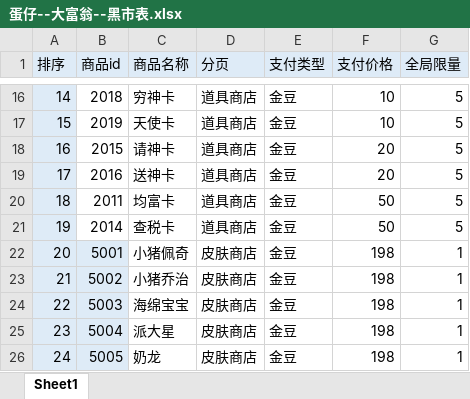
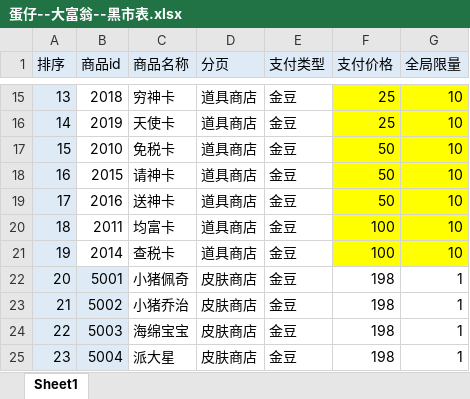
Before and after one commit to TLOBillyQ/monopoly, an Excel workbook: docs/product/design-source/蛋仔--大富翁--黑市表.xlsx, sheet Sheet1, drawn as a sheet; only a part is shown, gaps mark what is left out; the shorter side is filled out with more unchanged rows; values as stored, in another font and other column widths than the file's, no borders; addresses are those after the commit; the diff covers the shown part only; the diff names each change by its address in the sheet, - before the commit and + after, or states it on an @@ line.

```diff
--- a/docs/product/design-source/蛋仔--大富翁--黑市表.xlsx (sheet Sheet1)
+++ b/docs/product/design-source/蛋仔--大富翁--黑市表.xlsx (sheet Sheet1)
-A15 (排序): 14
+A15 (排序): 13
-F15:G16 fill: none
+F15:G16 fill: #FFFF00
-F15:F16 (支付价格): 10
+F15:F16 (支付价格): 25
-G15:G16 (全局限量): 5
+G15:G16 (全局限量): 10
-A16 (排序): 15
+A16 (排序): 14
+row 17: 15 | 2010 | 免税卡 | 道具商店 | 金豆 | 50 | 10
-F18:F19 (支付价格): 20
+F18:F19 (支付价格): 50
-F18:G21 fill: none
+F18:G21 fill: #FFFF00
-G18:G21 (全局限量): 5
+G18:G21 (全局限量): 10
-F20:F21 (支付价格): 50
+F20:F21 (支付价格): 100
```
Also changed, not shown: 3 added rows, 4 removed rows, 26 edited cells and cell formats elsewhere in this sheet.
